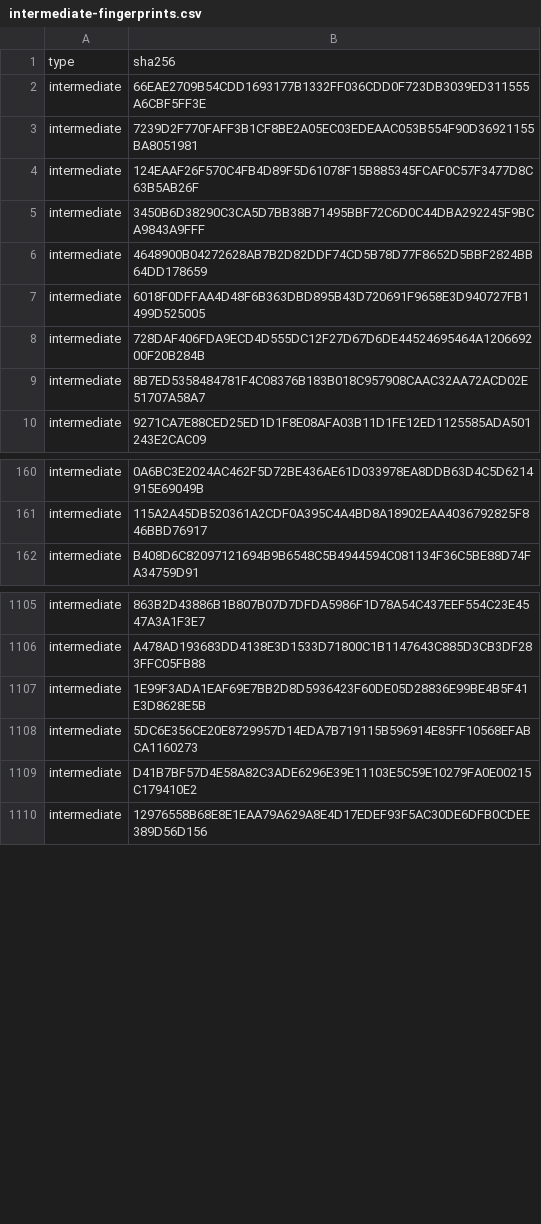
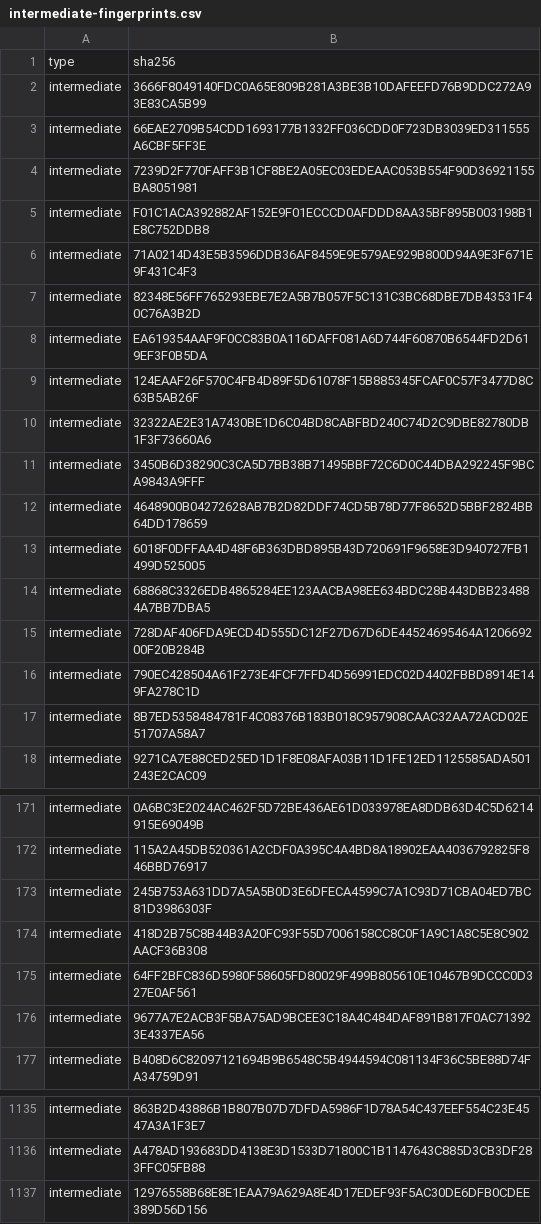
Before and after one commit to PaloAltoNetworks/pan-chainguard-content, a CSV file: latest-certs/intermediate-fingerprints.csv, drawn as a sheet; only a part is shown, gaps mark what is left out; removed rows and columns are numbered as before the commit, all else as after; the diff covers the shown part only; the diff names each change by its address in the sheet, - before the commit and + after, or states it on an @@ line.

```diff
--- a/latest-certs/intermediate-fingerprints.csv
+++ b/latest-certs/intermediate-fingerprints.csv
+row 2: intermediate | 3666F8049140FDC0A65E809B281A3BE3B10DAFEEFD76B9DDC272A93E83CA5B99
+row 5: intermediate | F01C1ACA392882AF152E9F01ECCCD0AFDDD8AA35BF895B003198B1E8C752DDB8
+row 6: intermediate | 71A0214D43E5B3596DDB36AF8459E9E579AE929B800D94A9E3F671E9F431C4F3
+row 7: intermediate | 82348E56FF765293EBE7E2A5B7B057F5C131C3BC68DBE7DB43531F40C76A3B2D
+row 8: intermediate | EA619354AAF9F0CC83B0A116DAFF081A6D744F60870B6544FD2D619EF3F0B5DA
+row 10: intermediate | 32322AE2E31A7430BE1D6C04BD8CABFBD240C74D2C9DBE82780DB1F3F73660A6
+row 14: intermediate | 68868C3326EDB4865284EE123AACBA98EE634BDC28B443DBB234884A7BB7DBA5
+row 16: intermediate | 790EC428504A61F273E4FCF7FFD4D56991EDC02D4402FBBD8914E149FA278C1D
+row 173: intermediate | 245B753A631DD7A5A5B0D3E6DFECA4599C7A1C93D71CBA04ED7BC81D3986303F
+row 174: intermediate | 418D2B75C8B44B3A20FC93F55D7006158CC8C0F1A9C1A8C5E8C902AACF36B308
+row 175: intermediate | 64FF2BFC836D5980F58605FD80029F499B805610E10467B9DCCC0D327E0AF561
+row 176: intermediate | 9677A7E2ACB3F5BA75AD9BCEE3C18A4C484DAF891B817F0AC713923E4337EA56
-row 1107: intermediate | 1E99F3ADA1EAF69E7BB2D8D5936423F60DE05D28836E99BE4B5F41E3D8628E5B
-row 1108: intermediate | 5DC6E356CE20E8729957D14EDA7B719115B596914E85FF10568EFABCA1160273
-row 1109: intermediate | D41B7BF57D4E58A82C3ADE6296E39E11103E5C59E10279FA0E00215C179410E2
```
Also changed, not shown: 43 added rows, 11 removed rows, 28 moved rows and 1 edited cell elsewhere in this file, latest-certs/root-fingerprints.csv, 4 other files.
